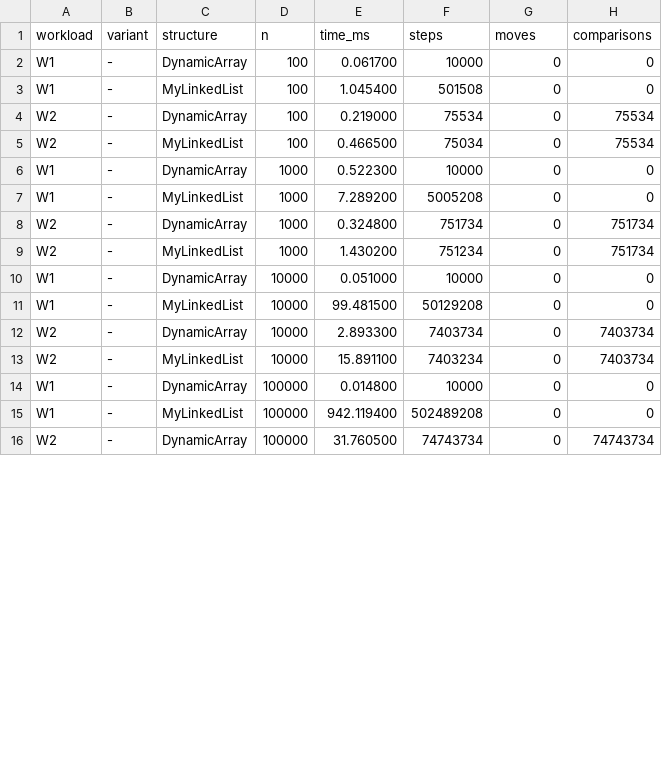
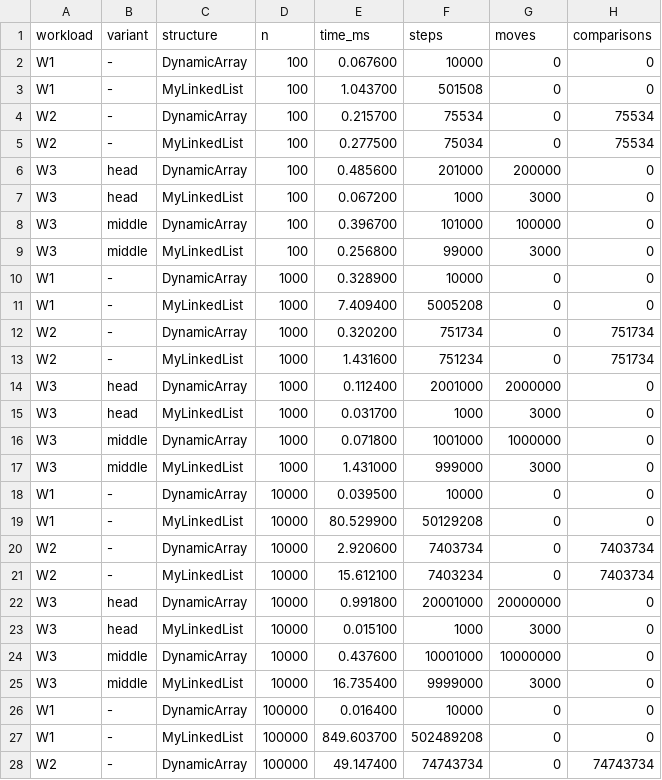
Before and after one commit to AruzhM/DAA_Assignment2, a CSV file: results/results.csv, drawn as a sheet; only a part is shown; the diff covers the shown part only.

Commit message:
feat(metrics): add W3 head and middle update benchmarks

```diff
--- a/results/results.csv
+++ b/results/results.csv
@@ -1,16 +1,28 @@
 workload,variant,structure,n,time_ms,steps,moves,comparisons
-W1,-,DynamicArray,100,0.061700,10000,0,0
-W1,-,MyLinkedList,100,1.045400,501508,0,0
-W2,-,DynamicArray,100,0.219000,75534,0,75534
-W2,-,MyLinkedList,100,0.466500,75034,0,75534
-W1,-,DynamicArray,1000,0.522300,10000,0,0
-W1,-,MyLinkedList,1000,7.289200,5005208,0,0
-W2,-,DynamicArray,1000,0.324800,751734,0,751734
-W2,-,MyLinkedList,1000,1.430200,751234,0,751734
-W1,-,DynamicArray,10000,0.051000,10000,0,0
-W1,-,MyLinkedList,10000,99.481500,50129208,0,0
-W2,-,DynamicArray,10000,2.893300,7403734,0,7403734
-W2,-,MyLinkedList,10000,15.891100,7403234,0,7403734
-W1,-,DynamicArray,100000,0.014800,10000,0,0
-W1,-,MyLinkedList,100000,942.119400,502489208,0,0
-W2,-,DynamicArray,100000,31.760500,74743734,0,74743734
+W1,-,DynamicArray,100,0.067600,10000,0,0
+W1,-,MyLinkedList,100,1.043700,501508,0,0
+W2,-,DynamicArray,100,0.215700,75534,0,75534
+W2,-,MyLinkedList,100,0.277500,75034,0,75534
+W3,head,DynamicArray,100,0.485600,201000,200000,0
+W3,head,MyLinkedList,100,0.067200,1000,3000,0
+W3,middle,DynamicArray,100,0.396700,101000,100000,0
+W3,middle,MyLinkedList,100,0.256800,99000,3000,0
+W1,-,DynamicArray,1000,0.328900,10000,0,0
+W1,-,MyLinkedList,1000,7.409400,5005208,0,0
+W2,-,DynamicArray,1000,0.320200,751734,0,751734
+W2,-,MyLinkedList,1000,1.431600,751234,0,751734
+W3,head,DynamicArray,1000,0.112400,2001000,2000000,0
+W3,head,MyLinkedList,1000,0.031700,1000,3000,0
+W3,middle,DynamicArray,1000,0.071800,1001000,1000000,0
+W3,middle,MyLinkedList,1000,1.431000,999000,3000,0
+W1,-,DynamicArray,10000,0.039500,10000,0,0
+W1,-,MyLinkedList,10000,80.529900,50129208,0,0
+W2,-,DynamicArray,10000,2.920600,7403734,0,7403734
+W2,-,MyLinkedList,10000,15.612100,7403234,0,7403734
+W3,head,DynamicArray,10000,0.991800,20001000,20000000,0
+W3,head,MyLinkedList,10000,0.015100,1000,3000,0
+W3,middle,DynamicArray,10000,0.437600,10001000,10000000,0
+W3,middle,MyLinkedList,10000,16.735400,9999000,3000,0
+W1,-,DynamicArray,100000,0.016400,10000,0,0
+W1,-,MyLinkedList,100000,849.603700,502489208,0,0
+W2,-,DynamicArray,100000,49.147400,74743734,0,74743734
```
Also changed, not shown: 4 added rows and 1 edited cell elsewhere in this file, 1 other file.
